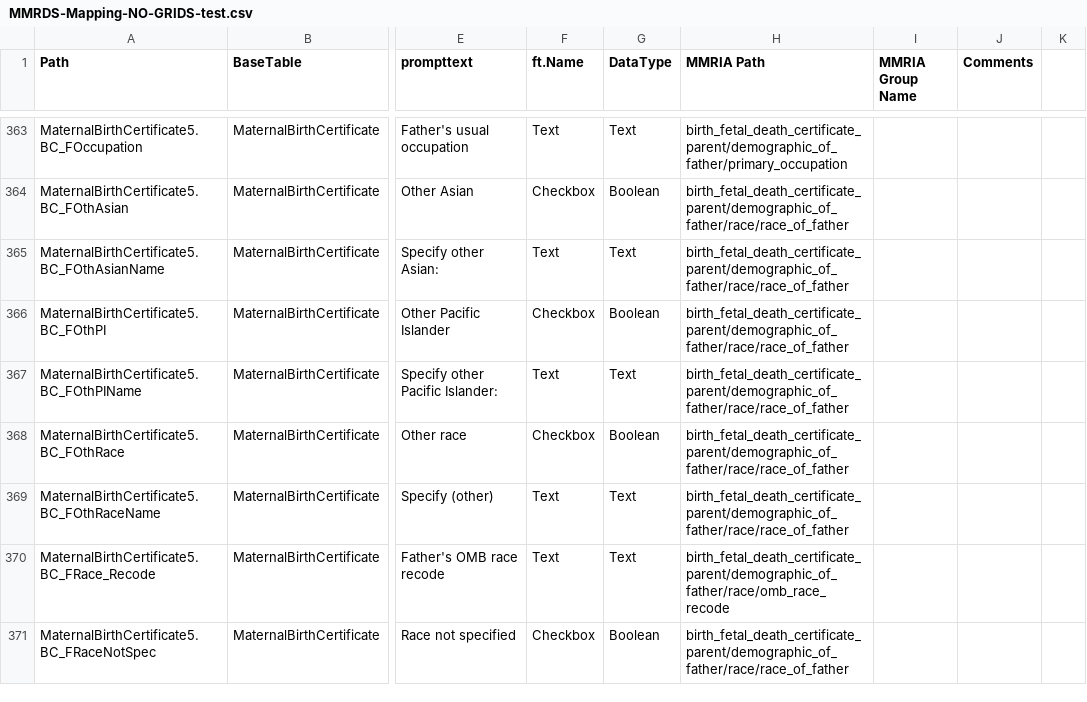
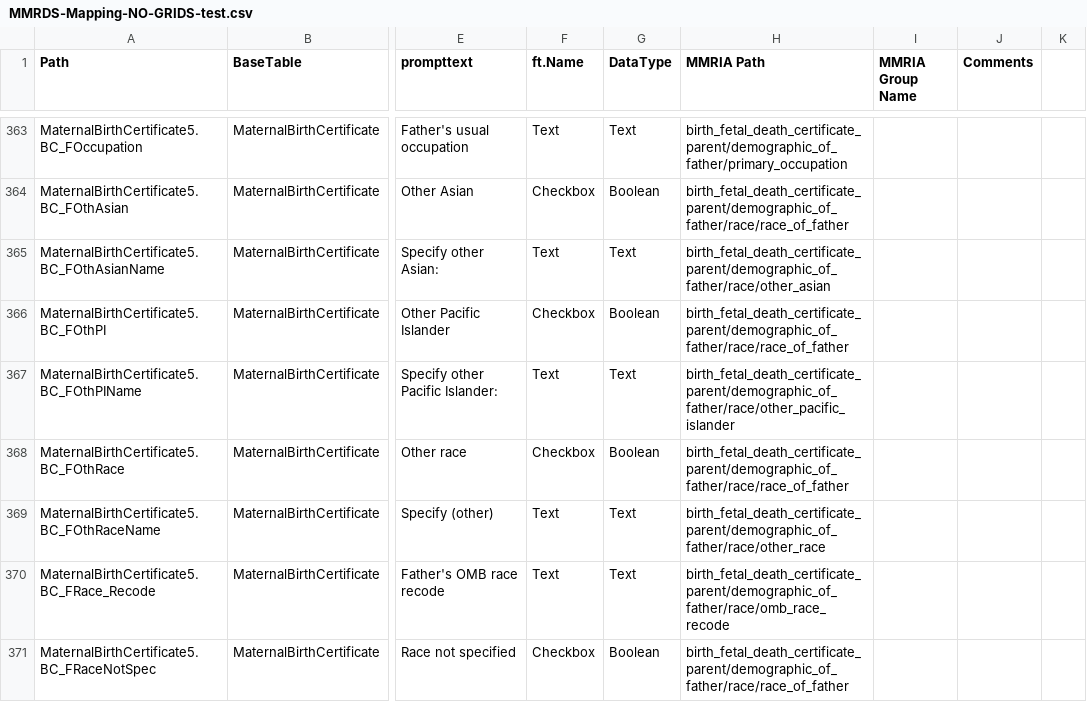
Before and after one commit to icuseven/MMRDS, a CSV file: source-code/scratch/owin/mmrds-importer/mapping-file-set/MMRDS-Mapping-NO-GRIDS-test.csv, drawn as a sheet; only a part is shown, gaps mark what is left out; the diff covers the shown part only; the diff names each change by its address in the sheet, - before the commit and + after, or states it on an @@ line.

```diff
--- a/source-code/scratch/owin/mmrds-importer/mapping-file-set/MMRDS-Mapping-NO-GRIDS-test.csv
+++ b/source-code/scratch/owin/mmrds-importer/mapping-file-set/MMRDS-Mapping-NO-GRIDS-test.csv
-H365 (MMRIA Path): birth_fetal_death_certificate_parent/demographic_of_father/race/race_of_father
+H365 (MMRIA Path): birth_fetal_death_certificate_parent/demographic_of_father/race/other_asian
-H367 (MMRIA Path): birth_fetal_death_certificate_parent/demographic_of_father/race/race_of_father
+H367 (MMRIA Path): birth_fetal_death_certificate_parent/demographic_of_father/race/other_pacific_islander
-H369 (MMRIA Path): birth_fetal_death_certificate_parent/demographic_of_father/race/race_of_father
+H369 (MMRIA Path): birth_fetal_death_certificate_parent/demographic_of_father/race/other_race
```
Also changed, not shown: 26 edited cells elsewhere in this file.
